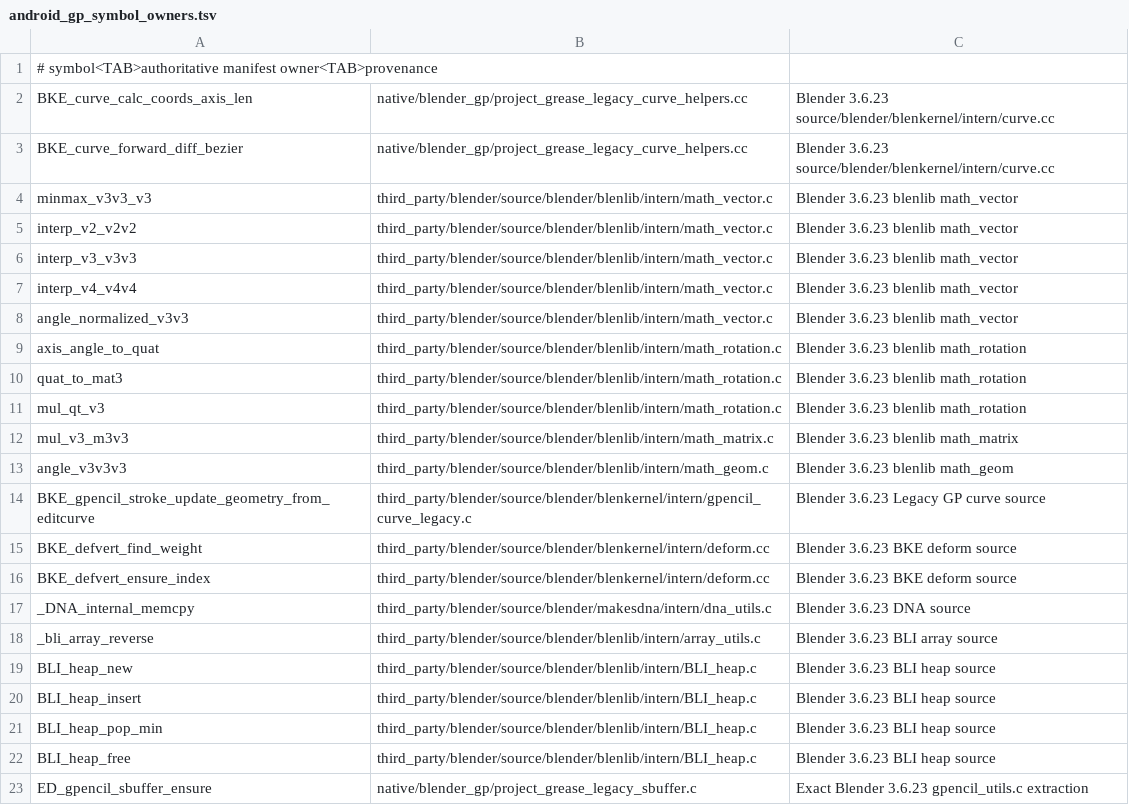
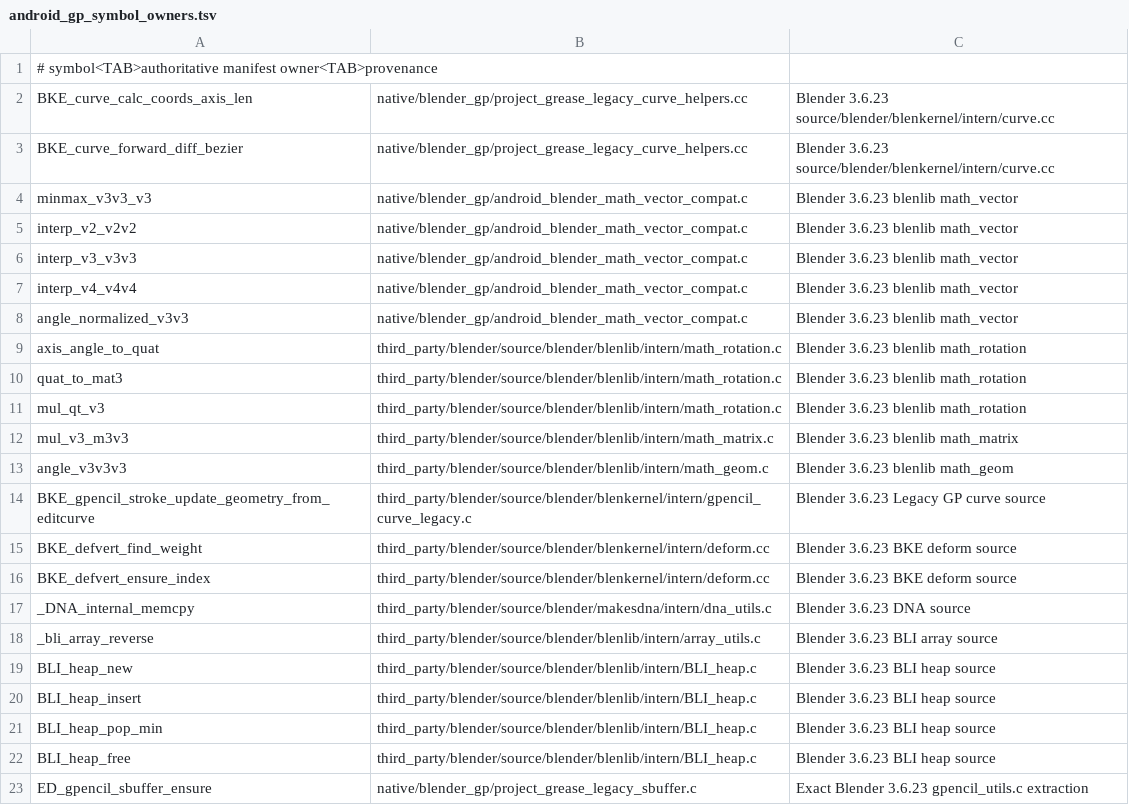
Before and after one commit to smitnk/Project-greas, a TSV file: native/blender_gp/android_gp_symbol_owners.tsv, drawn as a sheet.

Commit message:
Update math wrapper symbol owners

```diff
--- a/native/blender_gp/android_gp_symbol_owners.tsv
+++ b/native/blender_gp/android_gp_symbol_owners.tsv
@@ -3,7 +3,7 @@ BKE_curve_calc_coords_axis_len	native/blender_gp/project_grease_legacy_curve_hel
 BKE_curve_forward_diff_bezier	native/blender_gp/project_grease_legacy_curve_helpers.cc	Blender 3.6.23 source/blender/blenkernel/intern/curve.cc
-minmax_v3v3_v3	third_party/blender/source/blender/blenlib/intern/math_vector.c	Blender 3.6.23 blenlib math_vector
-interp_v2_v2v2	third_party/blender/source/blender/blenlib/intern/math_vector.c	Blender 3.6.23 blenlib math_vector
-interp_v3_v3v3	third_party/blender/source/blender/blenlib/intern/math_vector.c	Blender 3.6.23 blenlib math_vector
-interp_v4_v4v4	third_party/blender/source/blender/blenlib/intern/math_vector.c	Blender 3.6.23 blenlib math_vector
-angle_normalized_v3v3	third_party/blender/source/blender/blenlib/intern/math_vector.c	Blender 3.6.23 blenlib math_vector
+minmax_v3v3_v3	native/blender_gp/android_blender_math_vector_compat.c	Blender 3.6.23 blenlib math_vector
+interp_v2_v2v2	native/blender_gp/android_blender_math_vector_compat.c	Blender 3.6.23 blenlib math_vector
+interp_v3_v3v3	native/blender_gp/android_blender_math_vector_compat.c	Blender 3.6.23 blenlib math_vector
+interp_v4_v4v4	native/blender_gp/android_blender_math_vector_compat.c	Blender 3.6.23 blenlib math_vector
+angle_normalized_v3v3	native/blender_gp/android_blender_math_vector_compat.c	Blender 3.6.23 blenlib math_vector
 axis_angle_to_quat	third_party/blender/source/blender/blenlib/intern/math_rotation.c	Blender 3.6.23 blenlib math_rotation
```
